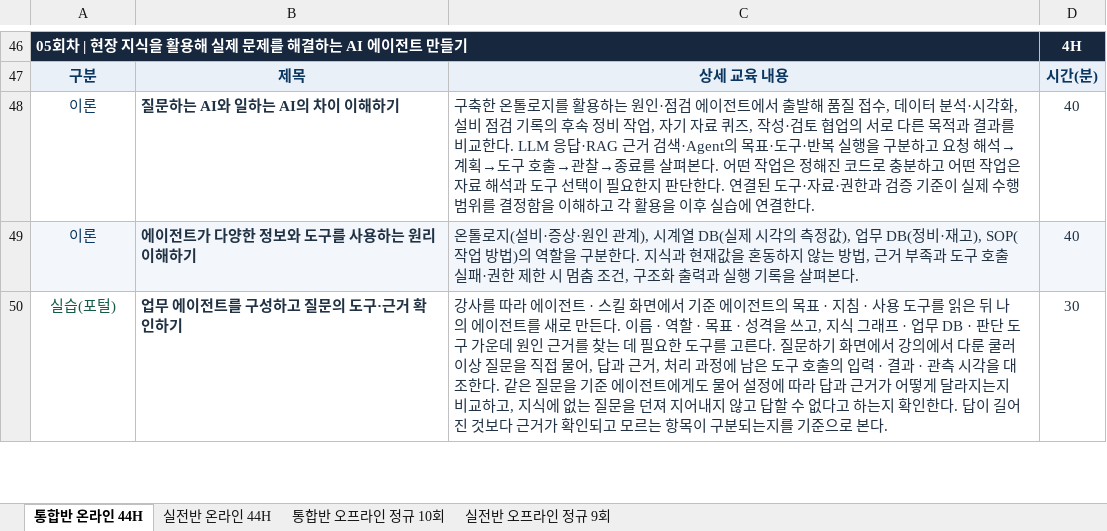
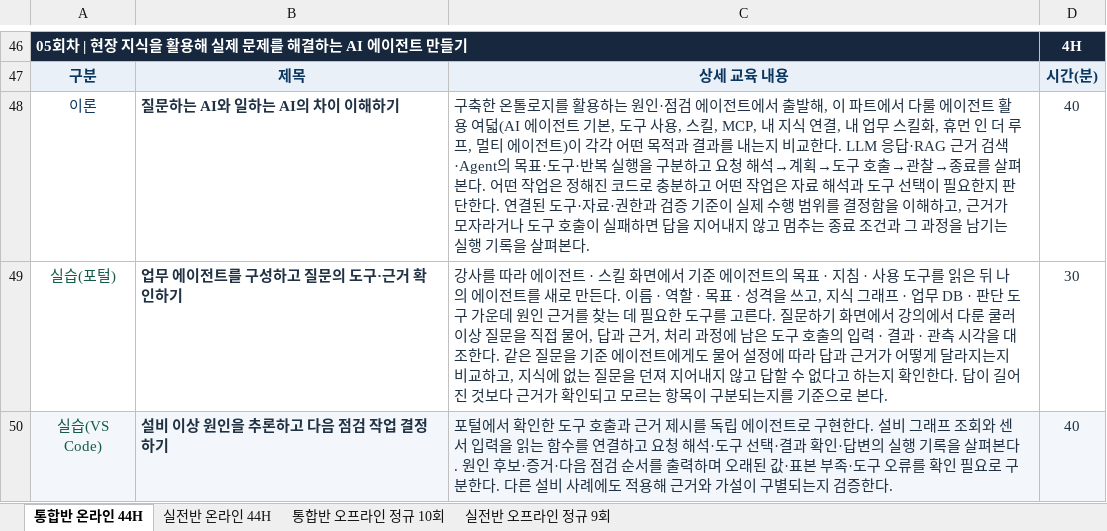
Before and after one commit to uengine-oss/hyd-iot-edu, an Excel workbook: workspace/강의제작/산출물/실라버스/피지컬AI_실라버스_최종본.xlsx, sheet 통합반 온라인 44H, drawn as a sheet; only a part is shown, gaps mark what is left out; values as stored, in another font and other column widths than the file's, no borders; removed rows and columns are numbered as before the commit, all else as after; the diff covers the shown part only; the diff names each change by its address in the sheet, - before the commit and + after, or states it on an @@ line.

Commit message:
실라버스 에이전트 파트(두 반 공통 온라인 5~8회차)를 이름이 박힌 주제 여덟으로 다시 짬 — 5 AI 에이전트 기본 · 도구 사용, 6 스킬 · MCP, 7 내 지식 연결(Notion) · 내 업무 스킬화, 8 휴먼 인 더 루프 · 멀티 에이전트. 명세 주도 개발 · 행동 주도 개발은 주제가 아니라 7 · 8회차 안에서 짧게 다루는 방법(사용자 2026-11-23 「SD 랑 BD 는 주제가 아니야 … 4시간 동안 소개를 할 수는 없어요」 · 「이 주제로 짜기」). 독립 검토 지적(가 1 · 나 10) 반영, 회차마다 240분. 지침 실라버스 L-2 · 코딩랩 K-10, 남은일(뒤의 일 ①~⑧, 현장 대응 문장)

```diff
--- a/workspace/강의제작/산출물/실라버스/피지컬AI_실라버스_최종본.xlsx (sheet 통합반 온라인 44H)
+++ b/workspace/강의제작/산출물/실라버스/피지컬AI_실라버스_최종본.xlsx (sheet 통합반 온라인 44H)
-C48: …출발해 품질 접수, 데이터 분석·시각화, 설비 점검 기록의 후속 정비 작업, 자기 자료 퀴즈, 작성·검토 협업의 서로 다른 목적과 결과를 비교한다. LLM 응답·RAG 근거 검색·Agent의 목표·도구·반복 실행을 구분하고 요청 해석→계획→도구 호출→관찰→종료를 살펴본다. 어떤 작업은 정해진 코드로 충분하고 어떤 작업은 자료 해석과 도구 선택이 필요한지 판단한다. 연결된 도구·자료·권한과 검증 기준이 실제 수행 범위를 결정함을 이해하고 각 활용을 이후 실습에 연결한다.
+C48: …출발해, 이 파트에서 다룰 에이전트 활용 여덟(AI 에이전트 기본, 도구 사용, 스킬, MCP, 내 지식 연결, 내 업무 스킬화, 휴먼 인 더 루프, 멀티 에이전트)이 각각 어떤 목적과 결과를 내는지 비교한다. LLM 응답·RAG 근거 검색·Agent의 목표·도구·반복 실행을 구분하고 요청 해석→계획→도구 호출→관찰→종료를 살펴본다. 어떤 작업은 정해진 코드로 충분하고 어떤 작업은 자료 해석과 도구 선택이 필요한지 판단한다. 연결된 도구·자료·권한과 검증 기준이 실제 수행 범위를 결정함을 이해하고, 근거가 모자라거나 도구 호출이 실패하면 답을 지어내지 않고 멈추는 종료 조건과 그 과정을 남기는 실행 기록을 살펴본다.
-row 49: 이론 | 에이전트가 다양한 정보와 도구를 사용하는 원리 이해하기 | 온톨로지(설비·증상·원인 관계), 시계열 DB(실제 시각의 측정값), 업무 DB(정비·재고), SOP(작업 방법)의 역할을 구분한다. 지식과 현재값을 혼동하지 않는 방법, 근거 부족과 도구 호출 실패·권한 제한 시 멈춤 조건, 구조화 출력과 실행 기록을 살펴본다. | 40
@@ row 52 moved to row 50: 실습(VS Code) @@
```
Also changed, not shown: 6 added rows, 8 removed rows, 33 edited cells and cell formats elsewhere in this sheet, sheet 실전반 온라인 44H, formulas that keep their value, 3 other files.
